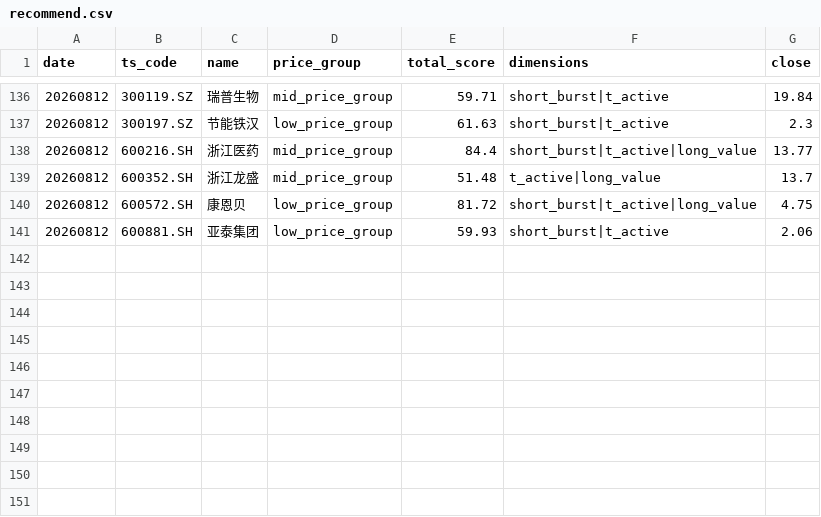
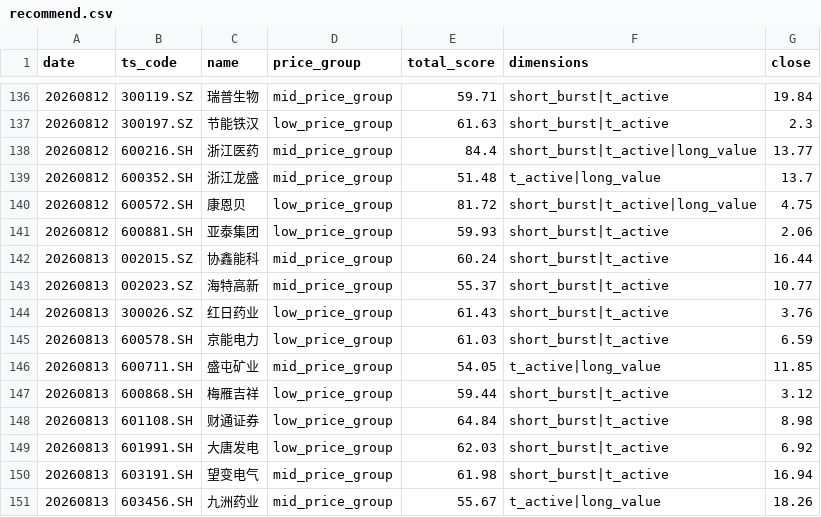
Before and after one commit to daoyezongzi/TradeEye, a CSV file: data/signals/recommend.csv, drawn as a sheet; only a part is shown, gaps mark what is left out.

```diff
--- a/data/signals/recommend.csv
+++ b/data/signals/recommend.csv
@@ -141 +141,11 @@ date,ts_code,name,price_group,total_score,dimensions,close
 20260812,600881.SH,亚泰集团,low_price_group,59.93,short_burst|t_active,2.06
+20260813,002015.SZ,协鑫能科,mid_price_group,60.24,short_burst|t_active,16.44
+20260813,002023.SZ,海特高新,mid_price_group,55.37,short_burst|t_active,10.77
+20260813,300026.SZ,红日药业,low_price_group,61.43,short_burst|t_active,3.76
+20260813,600578.SH,京能电力,low_price_group,61.03,short_burst|t_active,6.59
+20260813,600711.SH,盛屯矿业,mid_price_group,54.05,t_active|long_value,11.85
+20260813,600868.SH,梅雁吉祥,low_price_group,59.44,short_burst|t_active,3.12
+20260813,601108.SH,财通证券,low_price_group,64.84,short_burst|t_active,8.98
+20260813,601991.SH,大唐发电,low_price_group,62.03,short_burst|t_active,6.92
+20260813,603191.SH,望变电气,mid_price_group,61.98,short_burst|t_active,16.94
+20260813,603456.SH,九洲药业,mid_price_group,55.67,t_active|long_value,18.26
```
